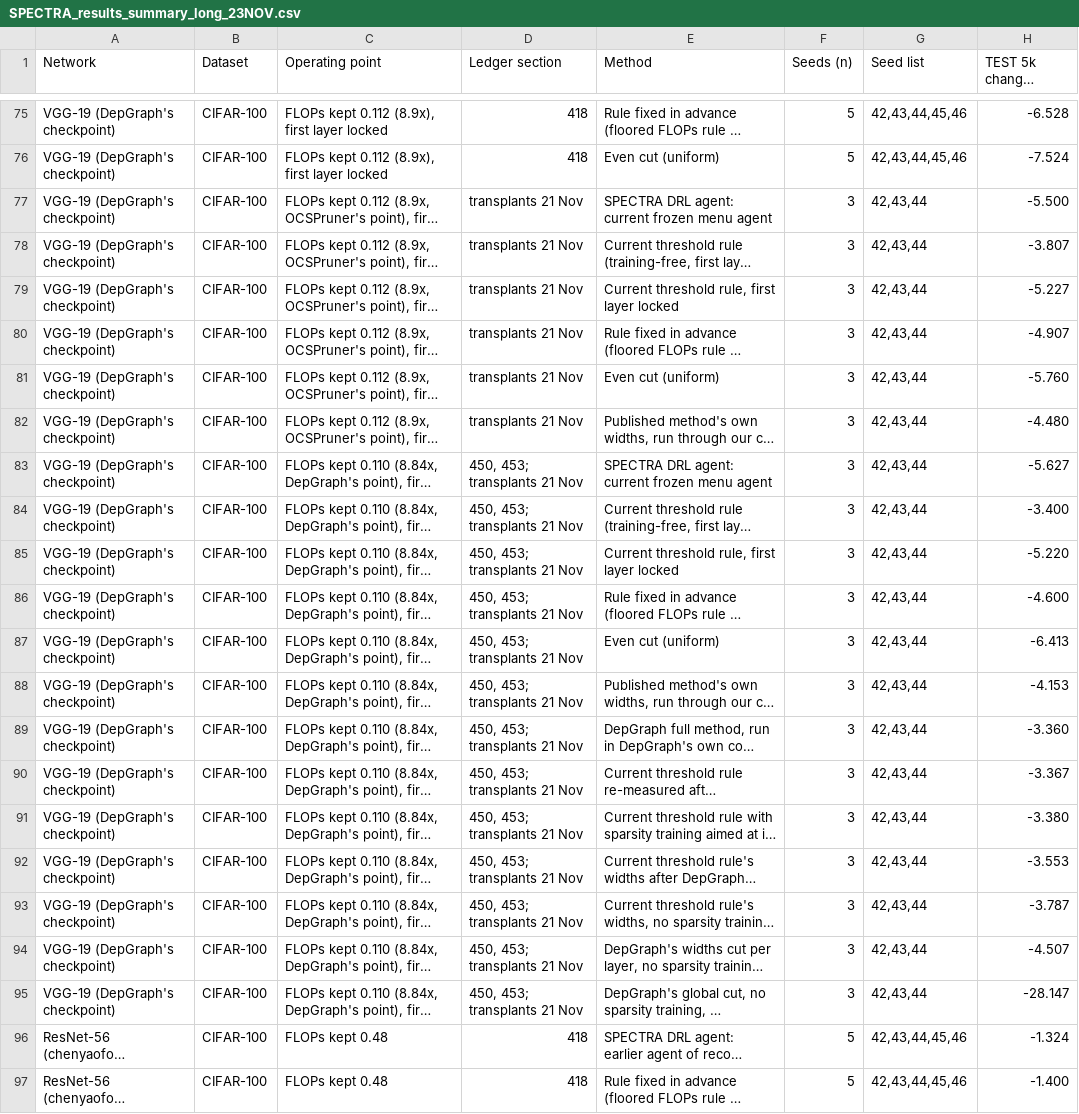
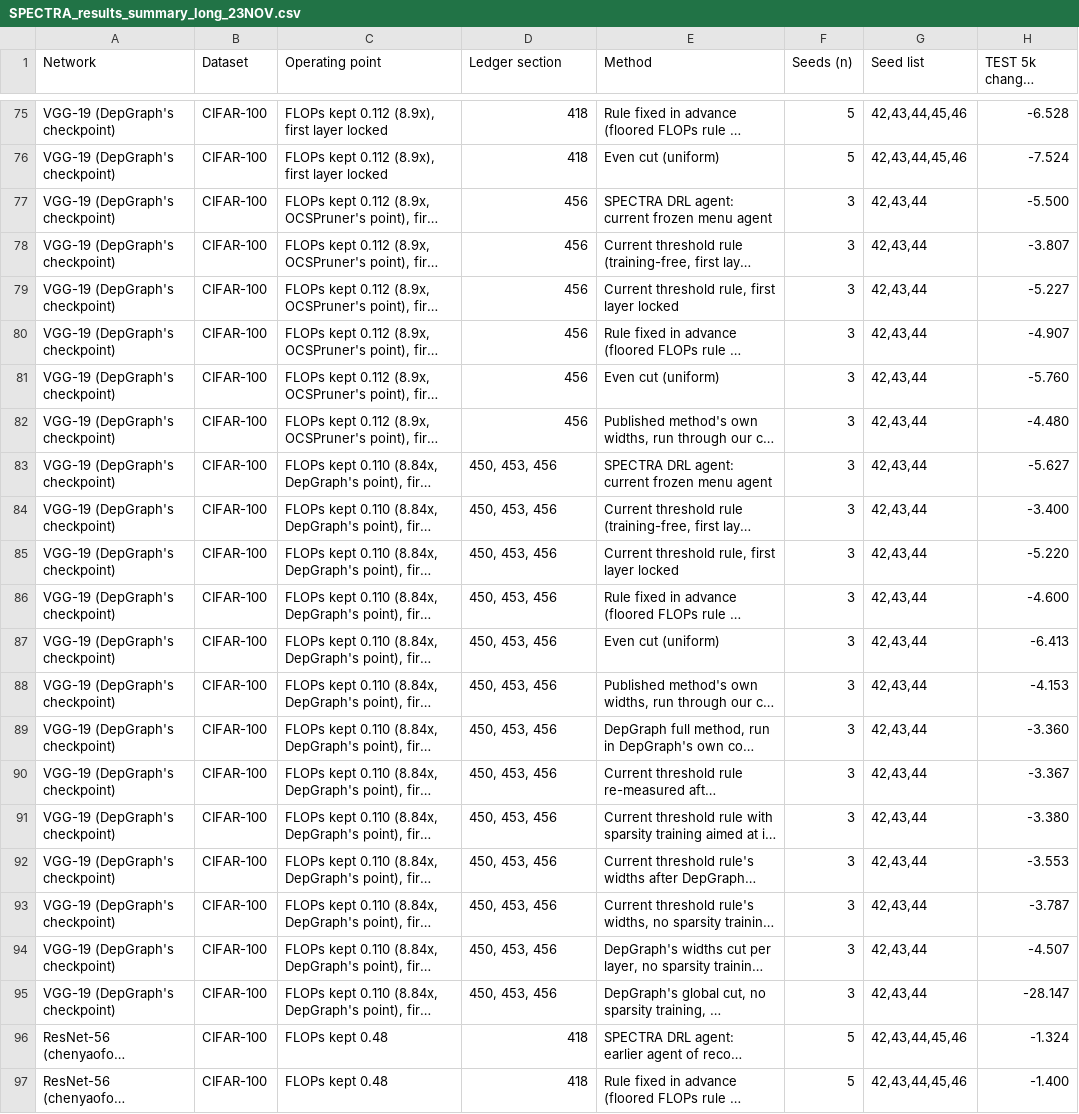
Before and after one commit to IdoParetsky/SPECTRA-CompressionAgent, a CSV file: docs/paper/tables/SPECTRA_results_summary_long_23NOV.csv, drawn as a sheet; only a part is shown, gaps mark what is left out; long unchanged cells end in …; the diff covers the shown part only; the diff names each change by its address in the sheet, - before the commit and + after, or states it on an @@ line.

```diff
--- a/docs/paper/tables/SPECTRA_results_summary_long_23NOV.csv
+++ b/docs/paper/tables/SPECTRA_results_summary_long_23NOV.csv
-D77:D82 (Ledger section): transplants 21 Nov
+D77:D82 (Ledger section): 456
-D83:D95 (Ledger section): 450, 453; transplants 21 Nov
+D83:D95 (Ledger section): 450, 453, 456
```
Also changed, not shown: 39 edited cells elsewhere in this file, docs/paper/tables/SPECTRA_head_to_head_23NOV.csv, 3 other files.
